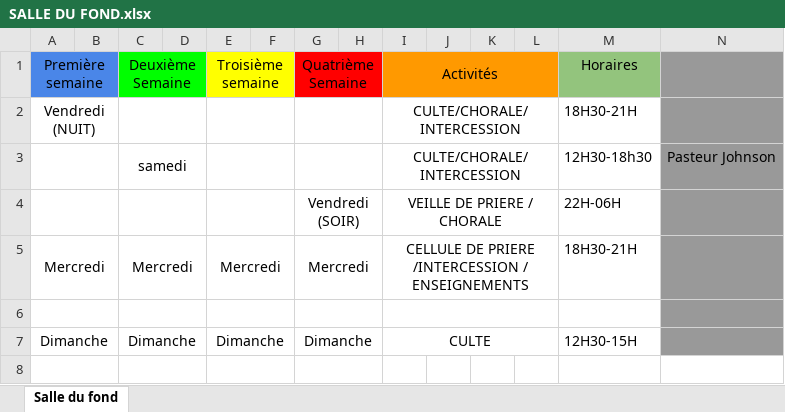
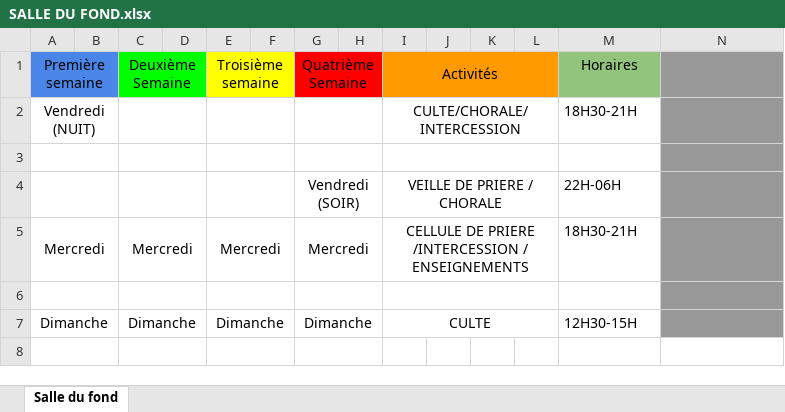
Before and after one commit to narcisselouaka4-cmyk/gestion-salles, an Excel workbook: salles/SALLE DU FOND.xlsx, sheet Salle du fond, drawn as a sheet; only a part is shown; values as stored, in another font and other column widths than the file's, no borders; charts and pictures not drawn; the diff names each change by its address in the sheet, - before the commit and + after, or states it on an @@ line.

Commit message:
Ajoute colonne Téléphone, notifications email, supprime Pasteur Johnson
- Supprime Pasteur Johnson de SALLE DU FOND.xlsx (samedi 12H30-18H30)
- Ajoute colonne Téléphone (K) dans Google Sheet Planning quotidien
- Ajoute colonne email (F) dans l'onglet Utilisateurs
- Nouveau module notifications.py : envoi emails SMTP (Gmail app password)
  * Récap quotidien des occupations du lendemain (thread scheduler 20h)
  * Alerte doublon sur conflit de créneau à l'ajout d'une réservation
  * Notification nouvel ajout avec auteur et détails
- Nouvel onglet Notifications dans l'app (email + test d'envoi)
- Variables SMTP ajoutées dans .env.example

```diff
--- a/salles/SALLE DU FOND.xlsx (sheet Salle du fond)
+++ b/salles/SALLE DU FOND.xlsx (sheet Salle du fond)
-row 3:  |  | samedi |  |  |  |  |  | CULTE/CHORALE/INTERCESSION |  |  |  | 12H30-18h30 | Pasteur Johnson
+row 3: (empty)
```
Also changed, not shown: charts or pictures, 5 other files.
